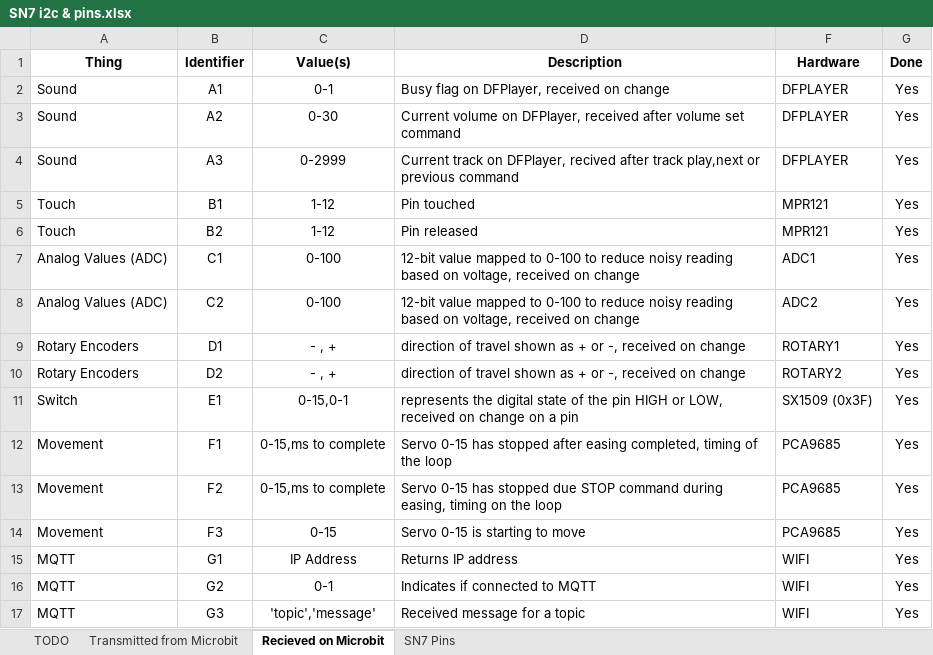
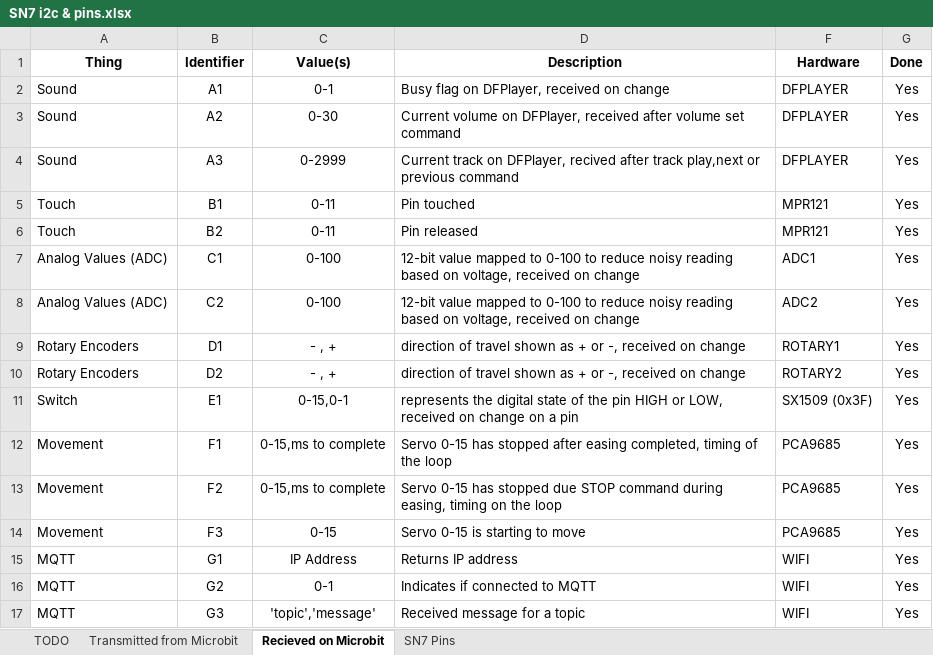
Before and after one commit to targetarchitecture/i2c-to-mqtt, an Excel workbook: SN7 i2c & pins.xlsx, sheet Recieved on Microbit, drawn as a sheet; values as stored, in another font and other column widths than the file's, no borders; the diff names each change by its address in the sheet, - before the commit and + after, or states it on an @@ line.

```diff
--- a/SN7 i2c & pins.xlsx (sheet Recieved on Microbit)
+++ b/SN7 i2c & pins.xlsx (sheet Recieved on Microbit)
-C5:C6 (Value(s)): 1-12
+C5:C6 (Value(s)): 0-11
```
Also changed, not shown: sheet Transmitted from Microbit, 4 other files.
